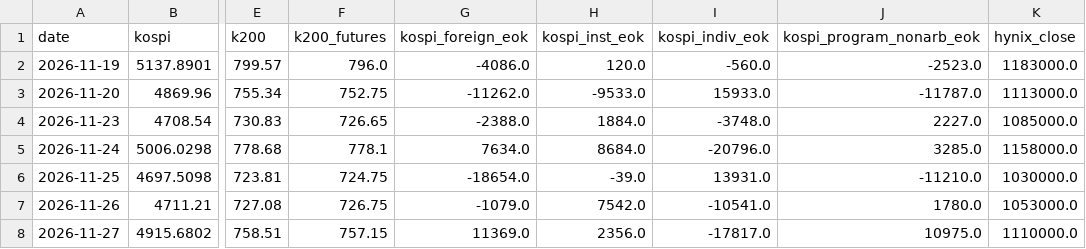
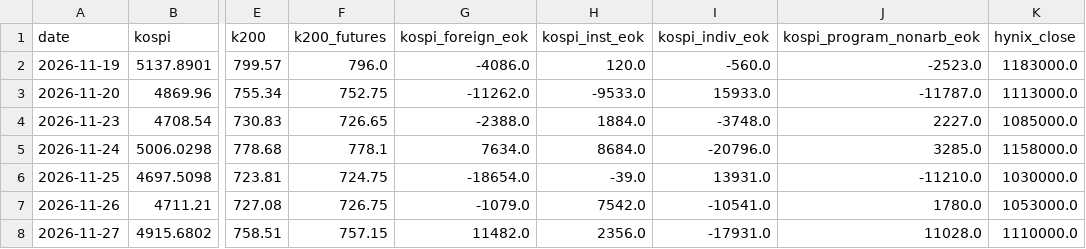
Before and after one commit to cookie9639/market-data, a CSV file: data/history/kr_close_flows.csv, drawn as a sheet; only a part is shown, gaps mark what is left out; the diff names each change by its address in the sheet, - before the commit and + after, or states it on an @@ line.

```diff
--- a/data/history/kr_close_flows.csv
+++ b/data/history/kr_close_flows.csv
-G8 (kospi_foreign_eok): 11369.0
+G8 (kospi_foreign_eok): 11482.0
-I8 (kospi_indiv_eok): -17817.0
+I8 (kospi_indiv_eok): -17931.0
-J8 (kospi_program_nonarb_eok): 10975.0
+J8 (kospi_program_nonarb_eok): 11028.0
```
Also changed, not shown: 1 other file.
